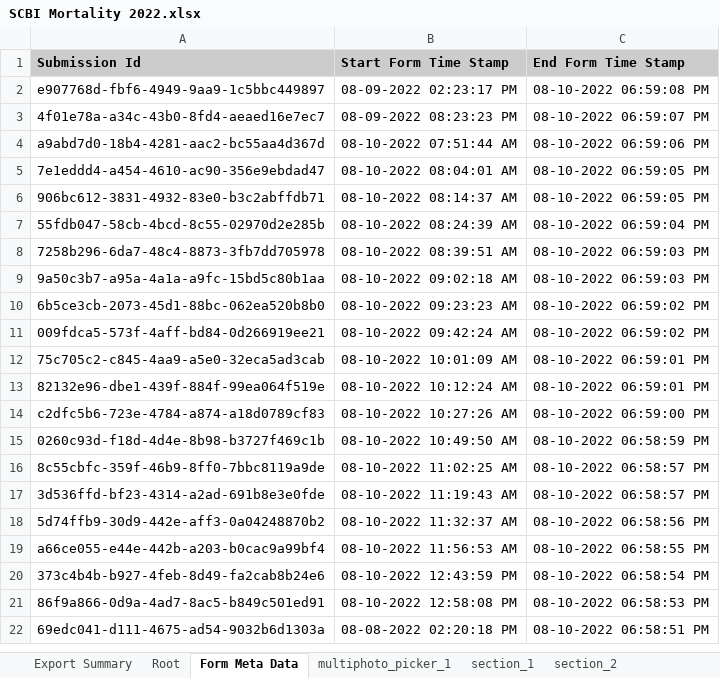
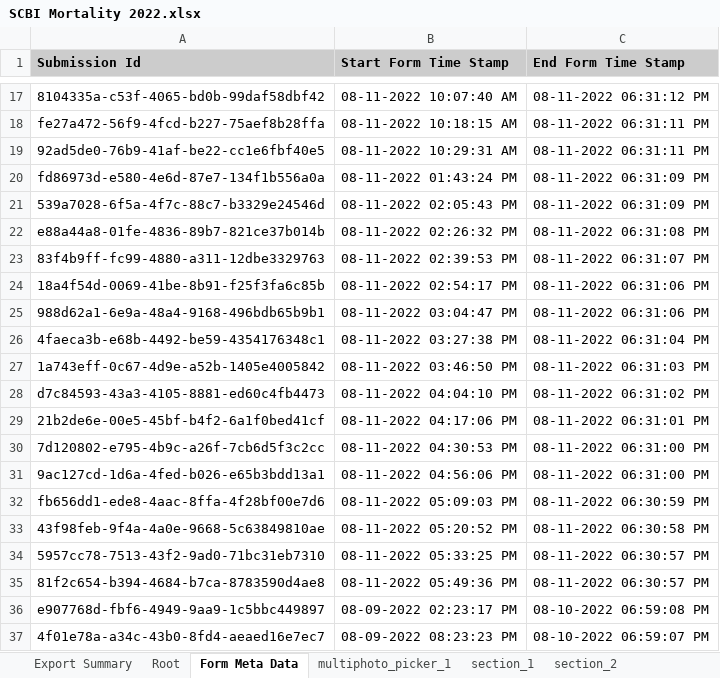
Before and after one commit to SCBI-ForestGEO/SCBImortality, an Excel workbook: raw_data/FFF_excel/SCBI Mortality 2022.xlsx, sheet Form Meta Data, drawn as a sheet; only a part is shown, gaps mark what is left out; the shorter side is filled out with more unchanged rows; values as stored, in another font and other column widths than the file's, no borders; the diff covers the shown part only; the diff names each change by its address in the sheet, - before the commit and + after, or states it on an @@ line.

```diff
--- a/raw_data/FFF_excel/SCBI Mortality 2022.xlsx (sheet Form Meta Data)
+++ b/raw_data/FFF_excel/SCBI Mortality 2022.xlsx (sheet Form Meta Data)
+row 17: 8104335a-c53f-4065-bd0b-99daf58dbf42 | 08-11-2022 10:07:40 AM | 08-11-2022 06:31:12 PM
+row 18: fe27a472-56f9-4fcd-b227-75aef8b28ffa | 08-11-2022 10:18:15 AM | 08-11-2022 06:31:11 PM
+row 19: 92ad5de0-76b9-41af-be22-cc1e6fbf40e5 | 08-11-2022 10:29:31 AM | 08-11-2022 06:31:11 PM
+row 20: fd86973d-e580-4e6d-87e7-134f1b556a0a | 08-11-2022 01:43:24 PM | 08-11-2022 06:31:09 PM
+row 21: 539a7028-6f5a-4f7c-88c7-b3329e24546d | 08-11-2022 02:05:43 PM | 08-11-2022 06:31:09 PM
+row 22: e88a44a8-01fe-4836-89b7-821ce37b014b | 08-11-2022 02:26:32 PM | 08-11-2022 06:31:08 PM
+row 23: 83f4b9ff-fc99-4880-a311-12dbe3329763 | 08-11-2022 02:39:53 PM | 08-11-2022 06:31:07 PM
+row 24: 18a4f54d-0069-41be-8b91-f25f3fa6c85b | 08-11-2022 02:54:17 PM | 08-11-2022 06:31:06 PM
+row 25: 988d62a1-6e9a-48a4-9168-496bdb65b9b1 | 08-11-2022 03:04:47 PM | 08-11-2022 06:31:06 PM
+row 26: 4faeca3b-e68b-4492-be59-4354176348c1 | 08-11-2022 03:27:38 PM | 08-11-2022 06:31:04 PM
+row 27: 1a743eff-0c67-4d9e-a52b-1405e4005842 | 08-11-2022 03:46:50 PM | 08-11-2022 06:31:03 PM
+row 28: d7c84593-43a3-4105-8881-ed60c4fb4473 | 08-11-2022 04:04:10 PM | 08-11-2022 06:31:02 PM
+row 29: 21b2de6e-00e5-45bf-b4f2-6a1f0bed41cf | 08-11-2022 04:17:06 PM | 08-11-2022 06:31:01 PM
+row 30: 7d120802-e795-4b9c-a26f-7cb6d5f3c2cc | 08-11-2022 04:30:53 PM | 08-11-2022 06:31:00 PM
+row 31: 9ac127cd-1d6a-4fed-b026-e65b3bdd13a1 | 08-11-2022 04:56:06 PM | 08-11-2022 06:31:00 PM
+row 32: fb656dd1-ede8-4aac-8ffa-4f28bf00e7d6 | 08-11-2022 05:09:03 PM | 08-11-2022 06:30:59 PM
+row 33: 43f98feb-9f4a-4a0e-9668-5c63849810ae | 08-11-2022 05:20:52 PM | 08-11-2022 06:30:58 PM
+row 34: 5957cc78-7513-43f2-9ad0-71bc31eb7310 | 08-11-2022 05:33:25 PM | 08-11-2022 06:30:57 PM
+row 35: 81f2c654-b394-4684-b7ca-8783590d4ae8 | 08-11-2022 05:49:36 PM | 08-11-2022 06:30:57 PM
```
Also changed, not shown: 16 added rows elsewhere in this sheet, sheet section_1, sheet section_2, sheet Root, sheet multiphoto_picker_1.
